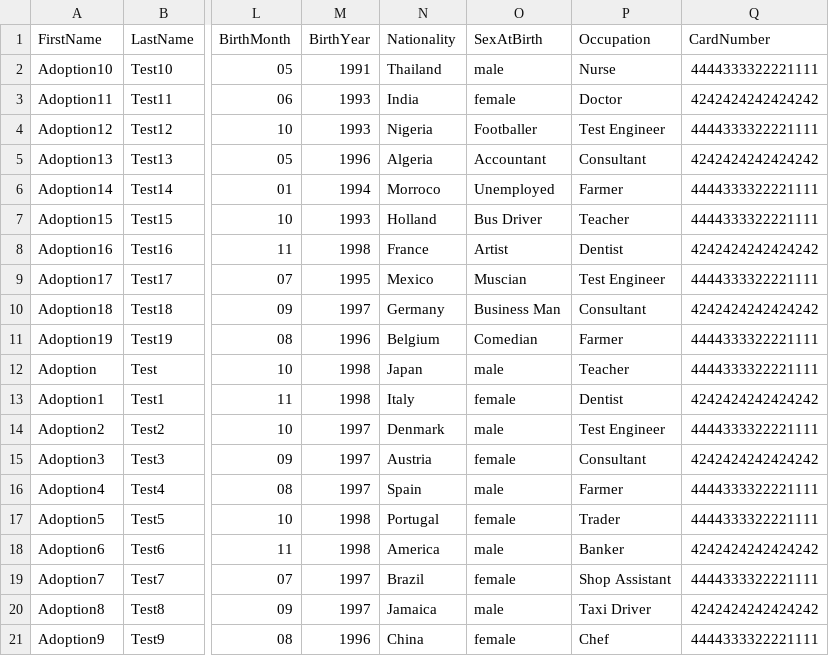
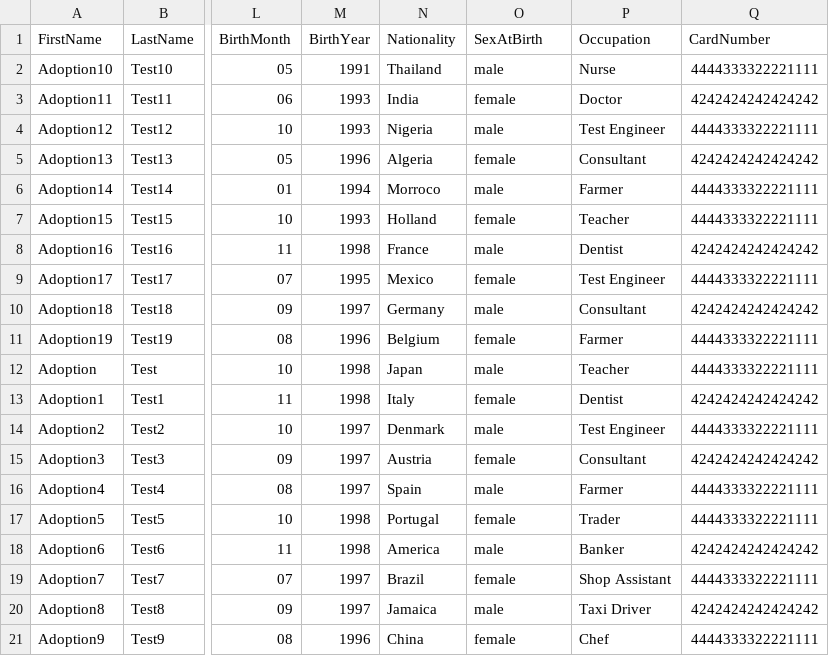
Before and after one commit to hmcts/adoption-performance, a CSV file: src/gatling/resources/applicant.csv, drawn as a sheet; only a part is shown, gaps mark what is left out; the diff names each change by its address in the sheet, - before the commit and + after, or states it on an @@ line.

Commit message:
Detail fixes

```diff
--- a/src/gatling/resources/applicant.csv
+++ b/src/gatling/resources/applicant.csv
-O4 (SexAtBirth): Footballer
+O4 (SexAtBirth): male
-O5 (SexAtBirth): Accountant
+O5 (SexAtBirth): female
-O6 (SexAtBirth): Unemployed
+O6 (SexAtBirth): male
-O7 (SexAtBirth): Bus Driver
+O7 (SexAtBirth): female
-O8 (SexAtBirth): Artist
+O8 (SexAtBirth): male
-O9 (SexAtBirth): Muscian
+O9 (SexAtBirth): female
-O10 (SexAtBirth): Business Man
+O10 (SexAtBirth): male
-O11 (SexAtBirth): Comedian
+O11 (SexAtBirth): female
```
Also changed, not shown: src/gatling/resources/dateChildMovedIn.csv, 1 other file.
